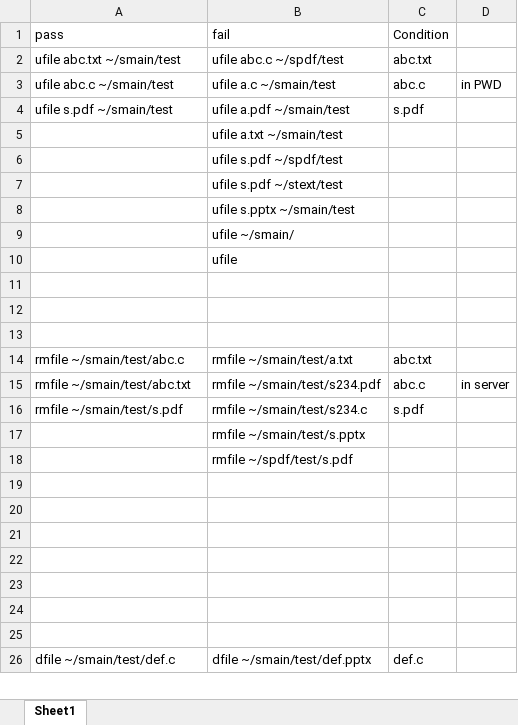
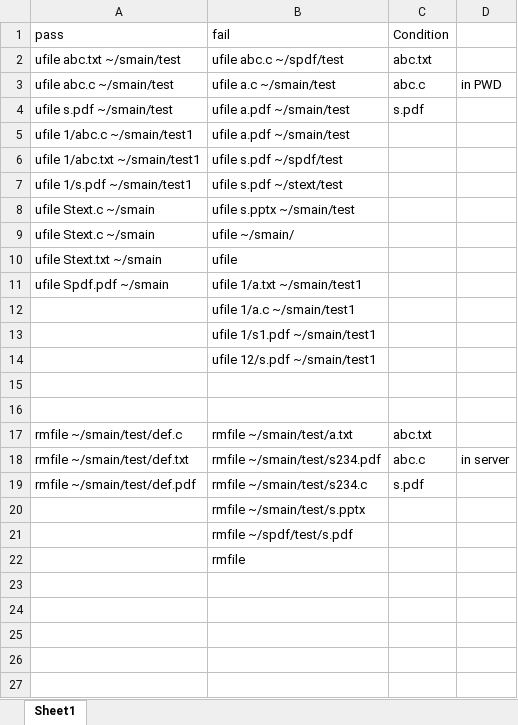
Before and after one commit to DarshilDobariya/Distributed-File-System, an Excel workbook: testcase.xlsx, sheet Sheet1, drawn as a sheet; only a part is shown; the shorter side is filled out with more unchanged rows; values as stored, in another font and other column widths than the file's, no borders; removed rows and columns are numbered as before the commit, all else as after; the diff covers the shown part only; the diff names each change by its address in the sheet, - before the commit and + after, or states it on an @@ line.

```diff
--- a/testcase.xlsx (sheet Sheet1)
+++ b/testcase.xlsx (sheet Sheet1)
-row 5:  | ufile a.txt ~/smain/test
-row 6:  | ufile s.pdf ~/spdf/test
-row 7:  | ufile s.pdf ~/stext/test
+row 5: ufile 1/abc.c ~/smain/test1 | ufile a.pdf ~/smain/test
+row 6: ufile 1/abc.txt ~/smain/test1 | ufile s.pdf ~/spdf/test
+row 7: ufile 1/s.pdf ~/smain/test1 | ufile s.pdf ~/stext/test
+row 8: ufile Stext.c ~/smain | ufile s.pptx ~/smain/test
+row 9: ufile Stext.c ~/smain | ufile ~/smain/
+row 10: ufile Stext.txt ~/smain | ufile
+row 11: ufile Spdf.pdf ~/smain | ufile 1/a.txt ~/smain/test1
-B12 (fail): ufile s.pptx ~/smain/test
+B12 (fail): ufile 1/a.c ~/smain/test1
-B13 (fail): ufile ~/smain/
+B13 (fail): ufile 1/s1.pdf ~/smain/test1
-B14 (fail): ufile
+B14 (fail): ufile 12/s.pdf ~/smain/test1
-row 13: (empty)
-A17 (pass): rmfile ~/smain/test/abc.c
+A17 (pass): rmfile ~/smain/test/def.c
-A18 (pass): rmfile ~/smain/test/abc.txt
+A18 (pass): rmfile ~/smain/test/def.txt
-A19 (pass): rmfile ~/smain/test/s.pdf
+A19 (pass): rmfile ~/smain/test/def.pdf
-B22 (fail): (empty)
+B22 (fail): rmfile
```
Also changed, not shown: 8 added rows, 2 removed rows and 1 moved row elsewhere in this sheet, 4 other files.
